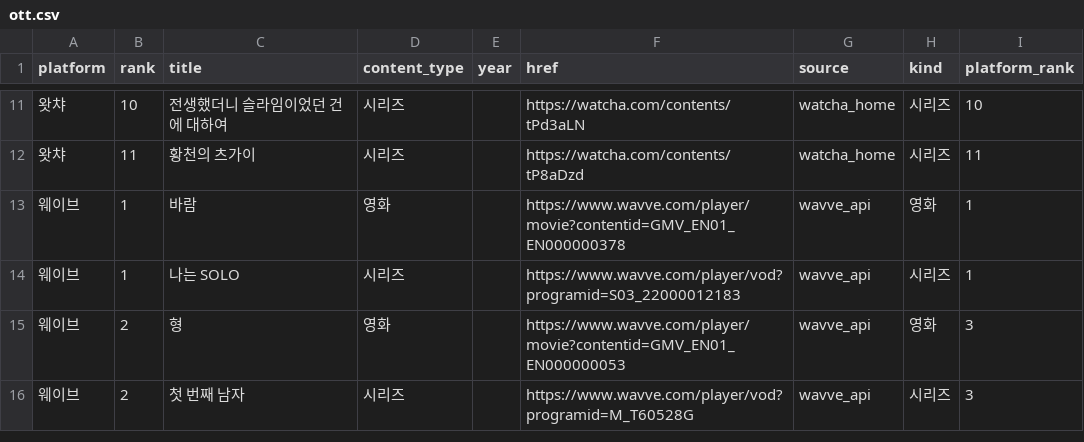
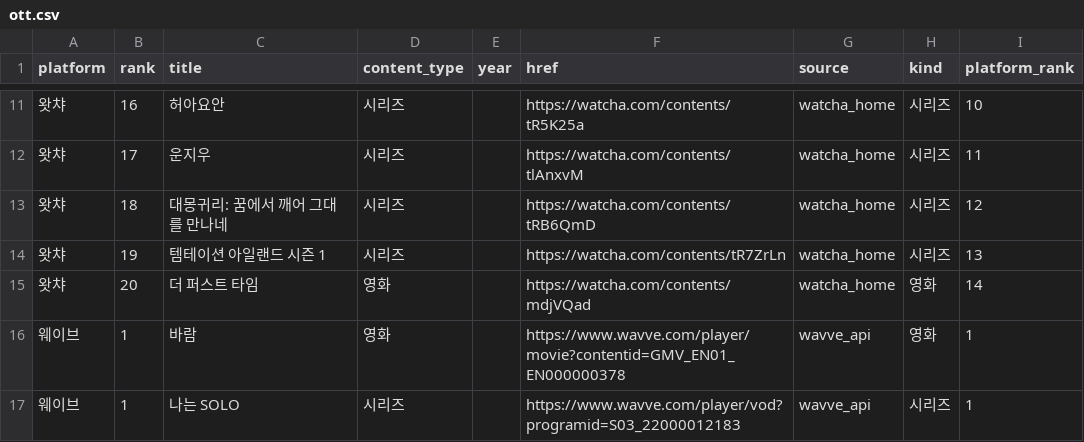
Before and after one commit to kelsey815/keljjang, a CSV file: data/ott.csv, drawn as a sheet; only a part is shown, gaps mark what is left out; the shorter side is filled out with more unchanged rows; the diff covers the shown part only.

```diff
--- a/data/ott.csv
+++ b/data/ott.csv
@@ -11,3 +11,6 @@ platform,rank,title,content_type,year,href,source,kind,platform_rank
-왓챠,10,전생했더니 슬라임이었던 건에 대하여,시리즈,,https://watcha.com/contents/tPd3aLN,watcha_home,시리즈,10
-왓챠,11,황천의 츠가이,시리즈,,https://watcha.com/contents/tP8aDzd,watcha_home,시리즈,11
+왓챠,16,허아요안,시리즈,,https://watcha.com/contents/tR5K25a,watcha_home,시리즈,10
+왓챠,17,운지우,시리즈,,https://watcha.com/contents/tlAnxvM,watcha_home,시리즈,11
+왓챠,18,대몽귀리: 꿈에서 깨어 그대를 만나네,시리즈,,https://watcha.com/contents/tRB6QmD,watcha_home,시리즈,12
+왓챠,19,템테이션 아일랜드 시즌 1,시리즈,,https://watcha.com/contents/tR7ZrLn,watcha_home,시리즈,13
+왓챠,20,더 퍼스트 타임,영화,,https://watcha.com/contents/mdjVQad,watcha_home,영화,14
 웨이브,1,바람,영화,,https://www.wavve.com/player/movie?contentid=GMV_EN01_EN000000378,wavve_api,영화,1
```
Also changed, not shown: 31 edited cells elsewhere in this file, data/movies.csv, data/series.csv, 4 other files.
